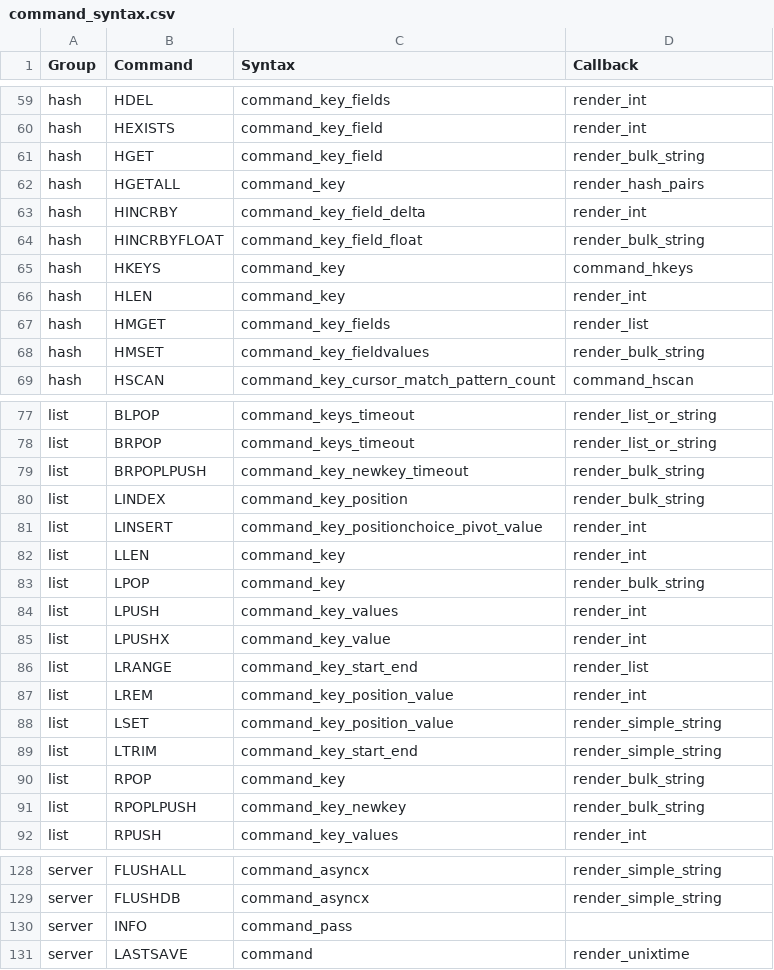
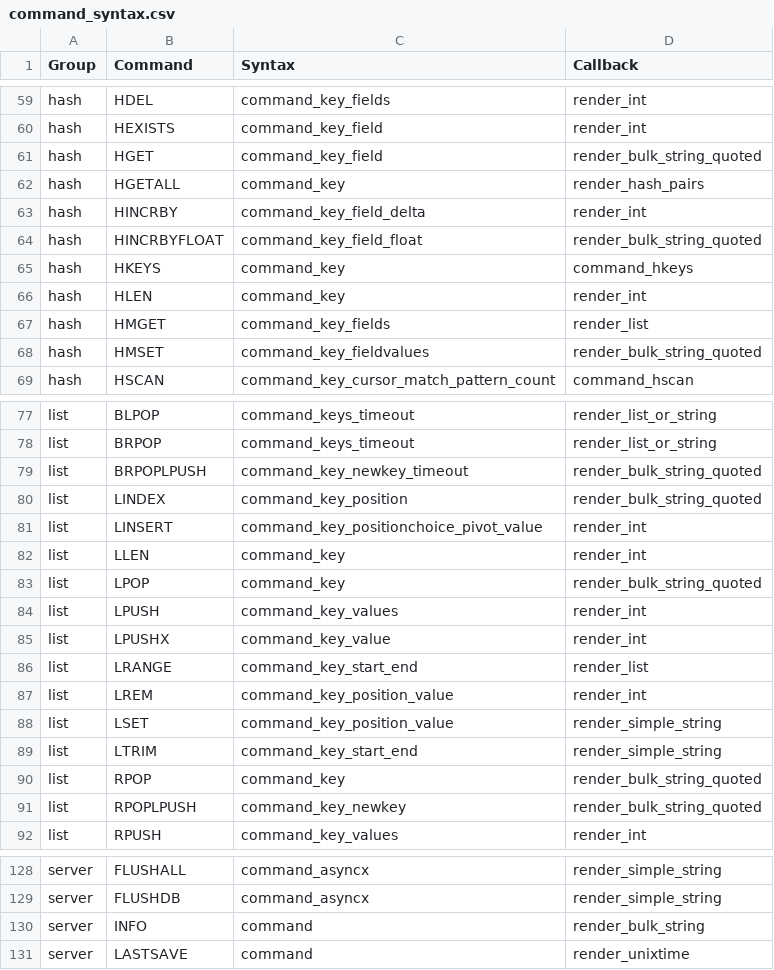
Before and after one commit to laixintao/iredis, a CSV file: iredis/data/command_syntax.csv, drawn as a sheet; only a part is shown, gaps mark what is left out; the diff covers the shown part only.

Commit message:
add non quoted string render

```diff
--- a/iredis/data/command_syntax.csv
+++ b/iredis/data/command_syntax.csv
@@ -60,6 +60,6 @@ hash,HDEL,command_key_fields,render_int
 hash,HEXISTS,command_key_field,render_int
-hash,HGET,command_key_field,render_bulk_string
+hash,HGET,command_key_field,render_bulk_string_quoted
 hash,HGETALL,command_key,render_hash_pairs
 hash,HINCRBY,command_key_field_delta,render_int
-hash,HINCRBYFLOAT,command_key_field_float,render_bulk_string
+hash,HINCRBYFLOAT,command_key_field_float,render_bulk_string_quoted
 hash,HKEYS,command_key,command_hkeys
@@ -67,3 +67,3 @@ hash,HLEN,command_key,render_int
 hash,HMGET,command_key_fields,render_list
-hash,HMSET,command_key_fieldvalues,render_bulk_string
+hash,HMSET,command_key_fieldvalues,render_bulk_string_quoted
 hash,HSCAN,command_key_cursor_match_pattern_count,command_hscan
@@ -78,7 +78,7 @@ list,BLPOP,command_keys_timeout,render_list_or_string
 list,BRPOP,command_keys_timeout,render_list_or_string
-list,BRPOPLPUSH,command_key_newkey_timeout,render_bulk_string
-list,LINDEX,command_key_position,render_bulk_string
+list,BRPOPLPUSH,command_key_newkey_timeout,render_bulk_string_quoted
+list,LINDEX,command_key_position,render_bulk_string_quoted
 list,LINSERT,command_key_positionchoice_pivot_value,render_int
 list,LLEN,command_key,render_int
-list,LPOP,command_key,render_bulk_string
+list,LPOP,command_key,render_bulk_string_quoted
 list,LPUSH,command_key_values,render_int
@@ -89,4 +89,4 @@ list,LSET,command_key_position_value,render_simple_string
 list,LTRIM,command_key_start_end,render_simple_string
-list,RPOP,command_key,render_bulk_string
-list,RPOPLPUSH,command_key_newkey,render_bulk_string
+list,RPOP,command_key,render_bulk_string_quoted
+list,RPOPLPUSH,command_key_newkey,render_bulk_string_quoted
 list,RPUSH,command_key_values,render_int
@@ -129,3 +129,3 @@ server,FLUSHALL,command_asyncx,render_simple_string
 server,FLUSHDB,command_asyncx,render_simple_string
-server,INFO,command_pass,
+server,INFO,command,render_bulk_string
 server,LASTSAVE,command,render_unixtime
```
Also changed, not shown: 14 edited cells elsewhere in this file, 2 other files.
